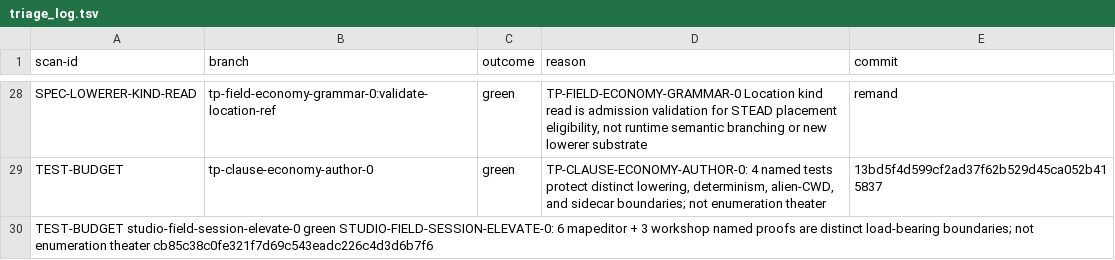
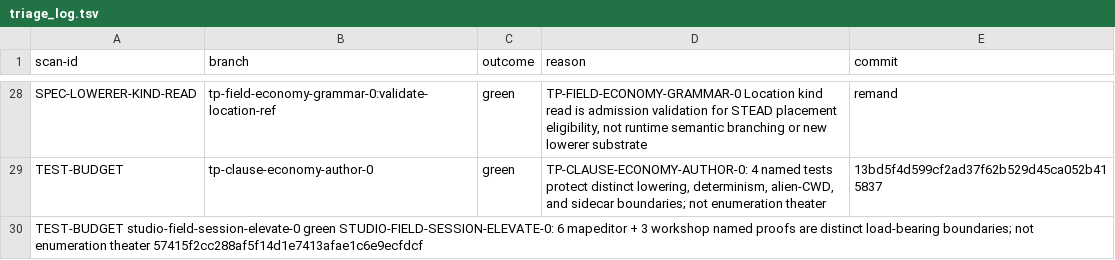
Before and after one commit to khorum08/SimThing, a TSV file: scripts/ci/triage_log.tsv, drawn as a sheet; only a part is shown, gaps mark what is left out.

Commit message:
chore(ci): triage_log rebind for STUDIO-FIELD-SESSION-ELEVATE-0 remand

```diff
--- a/scripts/ci/triage_log.tsv
+++ b/scripts/ci/triage_log.tsv
@@ -29,2 +29,2 @@ SPEC-LOWERER-KIND-READ | tp-field-economy-grammar-0:validate-location-ref | gree
 TEST-BUDGET | tp-clause-economy-author-0 | green | TP-CLAUSE-ECONOMY-AUTHOR-0: 4 named tests protect distinct lowering, determinism, alien-CWD, and sidecar boundaries; not enumeration theater | 13bd5f4d599cf2ad37f62b529d45ca052b415837
-TEST-BUDGET	studio-field-session-elevate-0	green	STUDIO-FIELD-SESSION-ELEVATE-0: 6 mapeditor + 3 workshop named proofs are distinct load-bearing boundaries; not enumeration theater	cb85c38c0fe321f7d69c543eadc226c4d3d6b7f6
+TEST-BUDGET	studio-field-session-elevate-0	green	STUDIO-FIELD-SESSION-ELEVATE-0: 6 mapeditor + 3 workshop named proofs are distinct load-bearing boundaries; not enumeration theater	57415f2cc288af5f14d1e7413afae1c6e9ecfdcf
```
